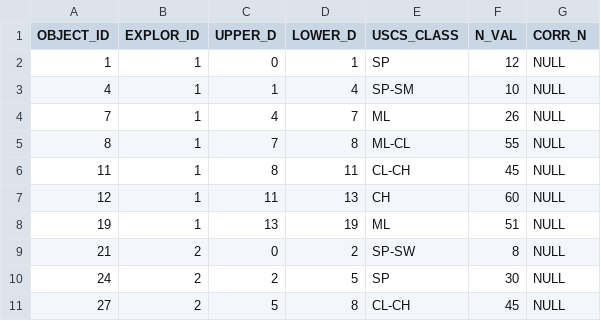
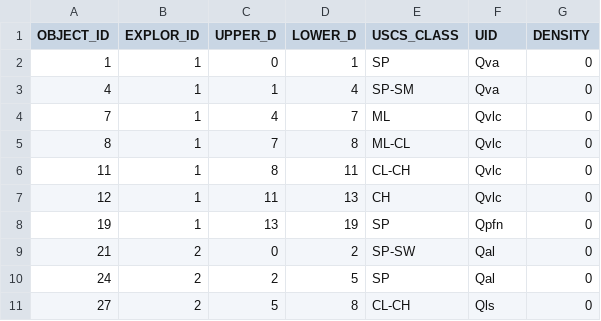
Before and after one commit to porte404/liquepy, a CSV file: test_layers.csv, drawn as a sheet.

```diff
--- a/test_layers.csv
+++ b/test_layers.csv
@@ -1,11 +1,11 @@
-OBJECT_ID,EXPLOR_ID,UPPER_D,LOWER_D,USCS_CLASS,N_VAL,CORR_N
-1,1,0,1,SP,12,NULL
-4,1,1,4,SP-SM,10,NULL
-7,1,4,7,ML,26,NULL
-8,1,7,8,ML-CL,55,NULL
-11,1,8,11,CL-CH,45,NULL
-12,1,11,13,CH,60,NULL
-19,1,13,19,ML,51,NULL
-21,2,0,2,SP-SW,8,NULL
-24,2,2,5,SP,30,NULL
-27,2,5,8,CL-CH,45,NULL
+OBJECT_ID,EXPLOR_ID,UPPER_D,LOWER_D,USCS_CLASS,UID,DENSITY
+1,1,0,1,SP,Qva,0
+4,1,1,4,SP-SM,Qva,0
+7,1,4,7,ML,Qvlc,0
+8,1,7,8,ML-CL,Qvlc,0
+11,1,8,11,CL-CH,Qvlc,0
+12,1,11,13,CH,Qvlc,0
+19,1,13,19,SP,Qpfn,0
+21,2,0,2,SP-SW,Qal,0
+24,2,2,5,SP,Qal,0
+27,2,5,8,CL-CH,Qls,0
```
Also changed, not shown: 1 other file.
